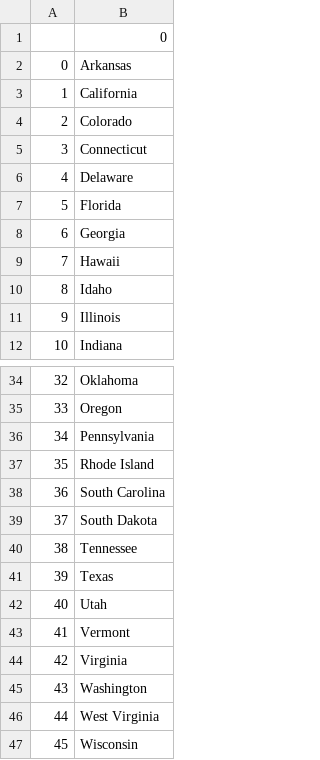
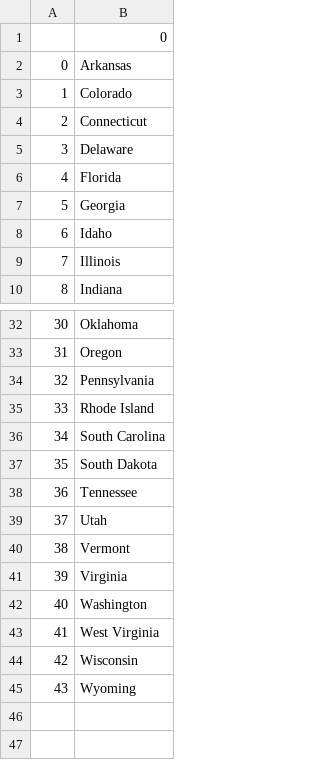
Before and after one commit to arechigaalan/CursosProgramacion, a CSV file: Python/100_python/25/left_states.csv, drawn as a sheet; only a part is shown, gaps mark what is left out; the shorter side is filled out with more unchanged rows; removed rows and columns are numbered as before the commit, all else as after; the diff names each change by its address in the sheet, - before the commit and + after, or states it on an @@ line.

```diff
--- a/Python/100_python/25/left_states.csv
+++ b/Python/100_python/25/left_states.csv
-row 3: 1 | California
@@ column A renumbered from row 3 down @@
-row 9: 7 | Hawaii
-row 41: 39 | Texas
```
Also changed, not shown: 10 other files.
